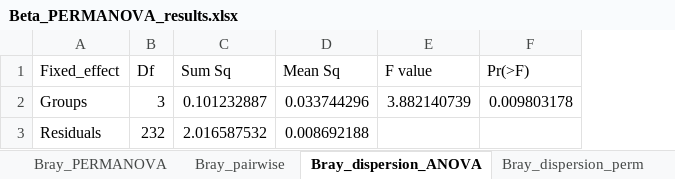
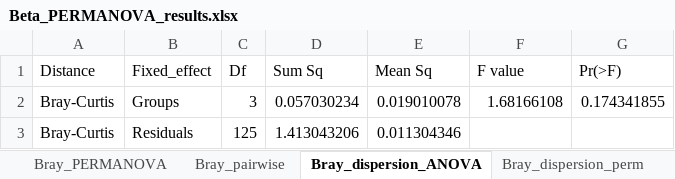
Before and after one commit to arsweeny/LabToWildMicrobiome, an Excel workbook: Output/Beta_PERMANOVA_results.xlsx, sheet Bray_dispersion_ANOVA, drawn as a sheet; values as stored, in another font and other column widths than the file's, no borders; addresses are those after the commit; the diff names each change by its address in the sheet, - before the commit and + after, or states it on an @@ line.

```diff
--- a/Output/Beta_PERMANOVA_results.xlsx (sheet Bray_dispersion_ANOVA)
+++ b/Output/Beta_PERMANOVA_results.xlsx (sheet Bray_dispersion_ANOVA)
+column A (Distance), rows 2-3: Bray-Curtis | Bray-Curtis
-D2 (Sum Sq): 0.101232887
+D2 (Sum Sq): 0.057030234
-E2 (Mean Sq): 0.033744296
+E2 (Mean Sq): 0.019010078
-F2 (F value): 3.882140739
+F2 (F value): 1.68166108
-G2 (Pr(>F)): 0.009803178
+G2 (Pr(>F)): 0.174341855
-C3 (Df): 232
+C3 (Df): 125
-D3 (Sum Sq): 2.016587532
+D3 (Sum Sq): 1.413043206
-E3 (Mean Sq): 0.008692188
+E3 (Mean Sq): 0.011304346
```
Also changed, not shown: sheet Bray_pairwise, sheet Jaccard_pairwise, sheet UniFrac_pairwise, sheet WUniFrac_pairwise, sheet Bray_PERMANOVA, sheet Jaccard_PERMANOVA, 9 more sheets, Output/Rarefied_alpha_diversity_GLMM_results.xlsx, 5 other files.
